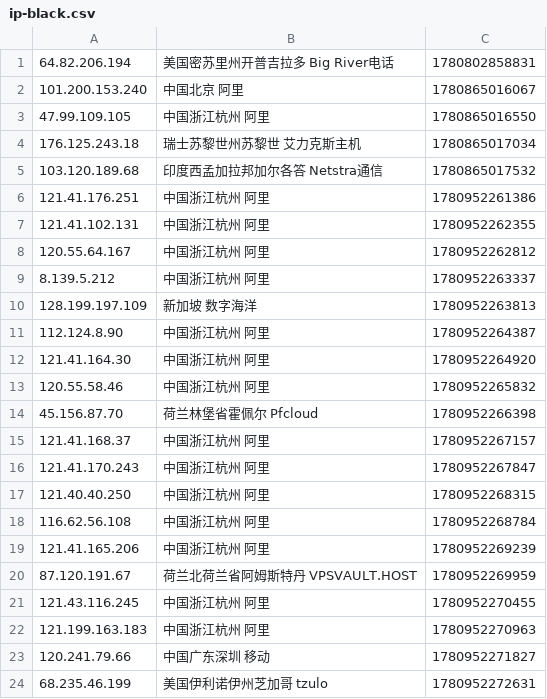
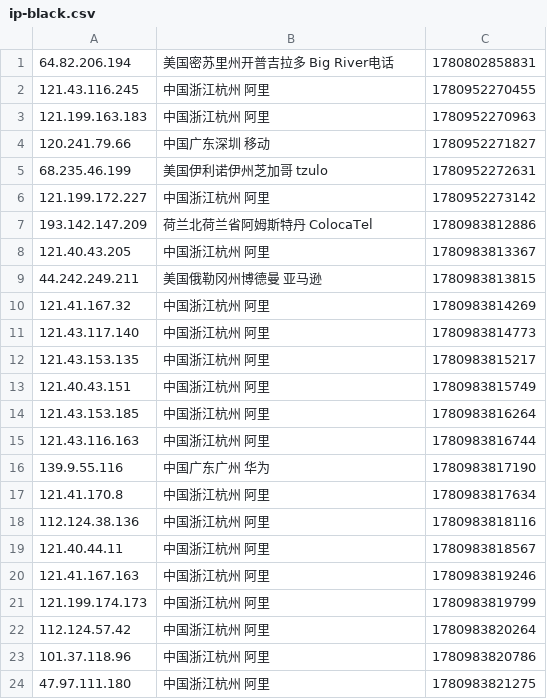
Before and after one commit to 4yop/4yop.github.io, a CSV file: data/ip-black/ip-black.csv, drawn as a sheet; only a part is shown; the shorter side is filled out with more unchanged rows; removed rows and columns are numbered as before the commit, all else as after; the diff covers the shown part only; the diff names each change by its address in the sheet, - before the commit and + after, or states it on an @@ line.

```diff
--- a/data/ip-black/ip-black.csv
+++ b/data/ip-black/ip-black.csv
-row 2: 101.200.153.240 | 中国北京 阿里 | 1780865016067
-row 3: 47.99.109.105 | 中国浙江杭州 阿里 | 1780865016550
-row 4: 176.125.243.18 | 瑞士苏黎世州苏黎世 艾力克斯主机 | 1780865017034
-row 5: 103.120.189.68 | 印度西孟加拉邦加尔各答 Netstra通信 | 1780865017532
-row 6: 121.41.176.251 | 中国浙江杭州 阿里 | 1780952261386
-row 7: 121.41.102.131 | 中国浙江杭州 阿里 | 1780952262355
-row 8: 120.55.64.167 | 中国浙江杭州 阿里 | 1780952262812
-row 9: 8.139.5.212 | 中国浙江杭州 阿里 | 1780952263337
-row 10: 128.199.197.109 | 新加坡 数字海洋 | 1780952263813
-row 11: 112.124.8.90 | 中国浙江杭州 阿里 | 1780952264387
-row 12: 121.41.164.30 | 中国浙江杭州 阿里 | 1780952264920
-row 13: 120.55.58.46 | 中国浙江杭州 阿里 | 1780952265832
-row 14: 45.156.87.70 | 荷兰林堡省霍佩尔 Pfcloud | 1780952266398
-row 15: 121.41.168.37 | 中国浙江杭州 阿里 | 1780952267157
-row 16: 121.41.170.243 | 中国浙江杭州 阿里 | 1780952267847
-row 17: 121.40.40.250 | 中国浙江杭州 阿里 | 1780952268315
-row 18: 116.62.56.108 | 中国浙江杭州 阿里 | 1780952268784
-row 19: 121.41.165.206 | 中国浙江杭州 阿里 | 1780952269239
-row 20: 87.120.191.67 | 荷兰北荷兰省阿姆斯特丹 VPSVAULT.HOST | 1780952269959
```
Also changed, not shown: 19 added rows elsewhere in this file, 10 other files.
